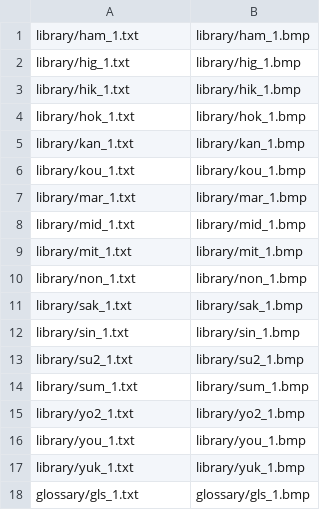
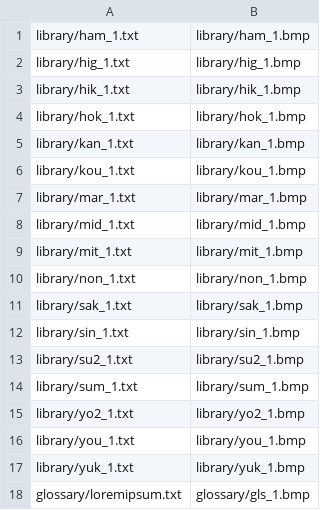
Before and after one commit to Ronove/Project-Night-One, a CSV file: tools/better_hint_generator/Release/config/dataset.csv, drawn as a sheet.

Commit message:
now produces glossary pages with hint generator

```diff
--- a/tools/better_hint_generator/Release/config/dataset.csv
+++ b/tools/better_hint_generator/Release/config/dataset.csv
@@ -17,2 +17,2 @@ library/you_1.txt,library/you_1.bmp,
 library/yuk_1.txt,library/yuk_1.bmp,
-glossary/gls_1.txt,glossary/gls_1.bmp,
+glossary/loremipsum.txt,glossary/gls_1.bmp,
```
Also changed, not shown: 3 other files.
